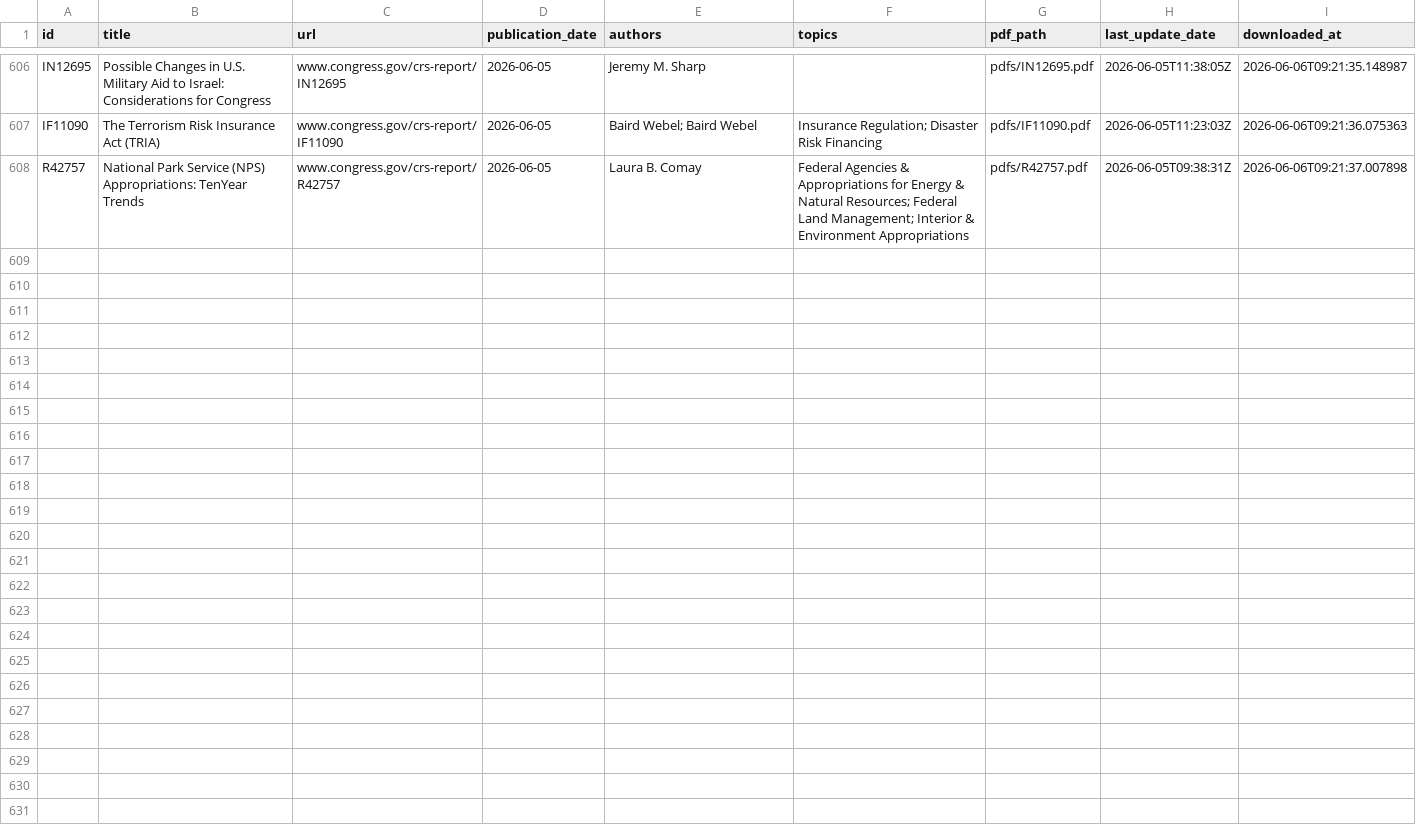
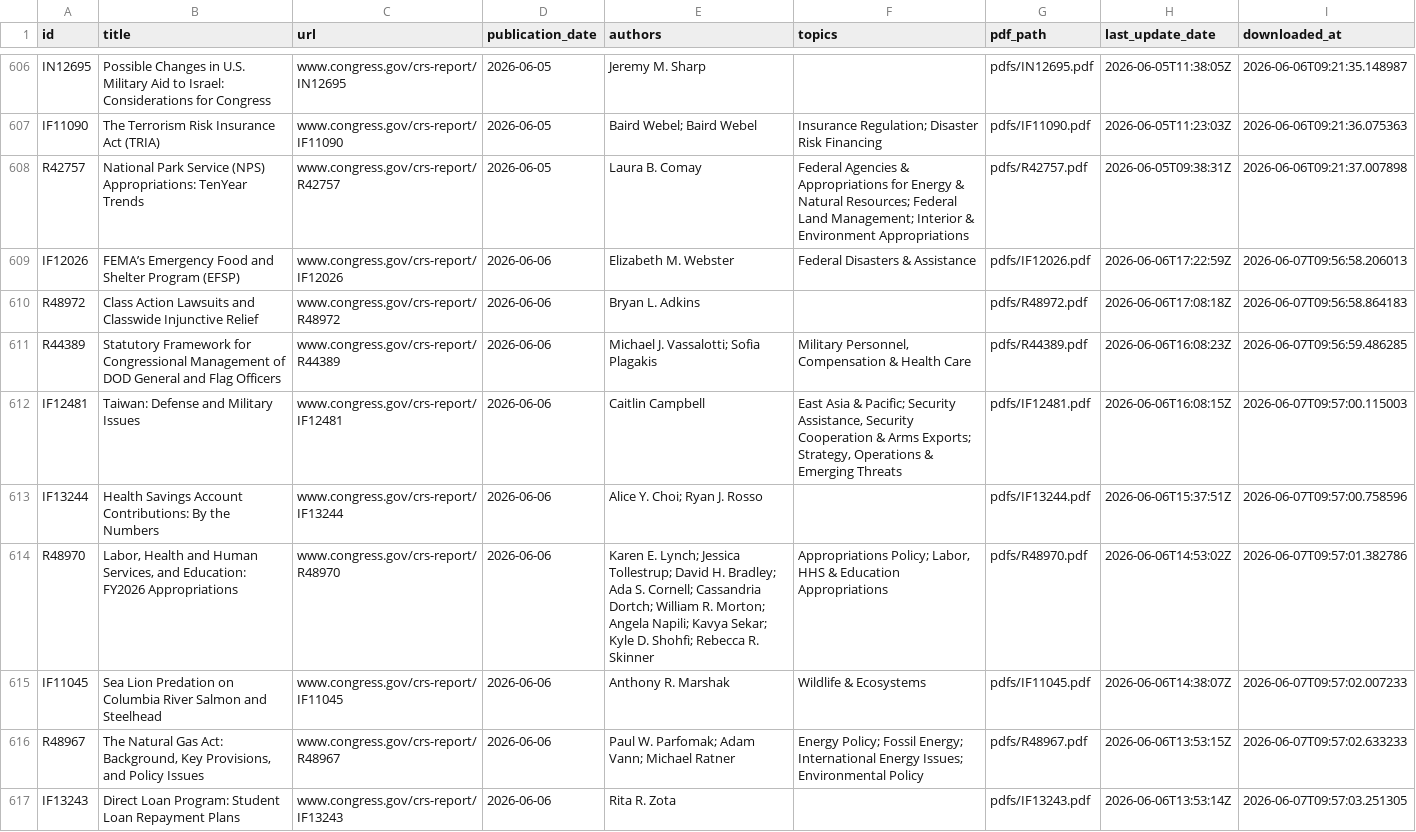
Before and after one commit to AnythingButBinary/crs-downloader, a CSV file: data/metadata.csv, drawn as a sheet; only a part is shown, gaps mark what is left out; the diff covers the shown part only; the diff names each change by its address in the sheet, - before the commit and + after, or states it on an @@ line.

```diff
--- a/data/metadata.csv
+++ b/data/metadata.csv
+row 609: IF12026 | FEMA’s Emergency Food and Shelter Program (EFSP) | www.congress.gov/crs-report/IF12026 | 2026-06-06 | Elizabeth M. Webster | Federal Disasters & Assistance | pdfs/IF12026.pdf | 2026-06-06T17:22:59Z | 2026-06-07T09:56:58.206013
+row 610: R48972 | Class Action Lawsuits and Classwide Injunctive Relief | www.congress.gov/crs-report/R48972 | 2026-06-06 | Bryan L. Adkins |  | pdfs/R48972.pdf | 2026-06-06T17:08:18Z | 2026-06-07T09:56:58.864183
+row 611: R44389 | Statutory Framework for Congressional Management of DOD General and Flag Officers | www.congress.gov/crs-report/R44389 | 2026-06-06 | Michael J. Vassalotti; Sofia Plagakis | Military Personnel, Compensation & Health Care | pdfs/R44389.pdf | 2026-06-06T16:08:23Z | 2026-06-07T09:56:59.486285
+row 612: IF12481 | Taiwan: Defense and Military Issues | www.congress.gov/crs-report/IF12481 | 2026-06-06 | Caitlin Campbell | East Asia & Pacific; Security Assistance, Security Cooperation & Arms Exports; Strategy, Operations & Emerging Threats | pdfs/IF12481.pdf | 2026-06-06T16:08:15Z | 2026-06-07T09:57:00.115003
+row 613: IF13244 | Health Savings Account Contributions: By the Numbers | www.congress.gov/crs-report/IF13244 | 2026-06-06 | Alice Y. Choi; Ryan J. Rosso |  | pdfs/IF13244.pdf | 2026-06-06T15:37:51Z | 2026-06-07T09:57:00.758596
+row 614: R48970 | Labor, Health and Human Services, and Education: FY2026 Appropriations | www.congress.gov/crs-report/R48970 | 2026-06-06 | Karen E. Lynch; Jessica Tollestrup; David H. Bradley; Ada S. Cornell; Cassandria Dortch; William R. Morton; Angela Napili; Kavya Sekar; Kyle D. Shohfi; Rebecca R. Skinner | Appropriations Policy; Labor, HHS & Education Appropriations | pdfs/R48970.pdf | 2026-06-06T14:53:02Z | 2026-06-07T09:57:01.382786
+row 615: IF11045 | Sea Lion Predation on Columbia River Salmon and Steelhead | www.congress.gov/crs-report/IF11045 | 2026-06-06 | Anthony R. Marshak | Wildlife & Ecosystems | pdfs/IF11045.pdf | 2026-06-06T14:38:07Z | 2026-06-07T09:57:02.007233
+row 616: R48967 | The Natural Gas Act: Background, Key Provisions, and Policy Issues | www.congress.gov/crs-report/R48967 | 2026-06-06 | Paul W. Parfomak; Adam Vann; Michael Ratner | Energy Policy; Fossil Energy; International Energy Issues; Environmental Policy | pdfs/R48967.pdf | 2026-06-06T13:53:15Z | 2026-06-07T09:57:02.633233
+row 617: IF13243 | Direct Loan Program: Student Loan Repayment Plans | www.congress.gov/crs-report/IF13243 | 2026-06-06 | Rita R. Zota |  | pdfs/IF13243.pdf | 2026-06-06T13:53:14Z | 2026-06-07T09:57:03.251305
```
Also changed, not shown: 8 added rows elsewhere in this file, 1 other file.
